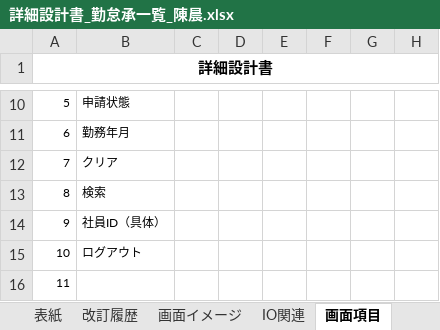
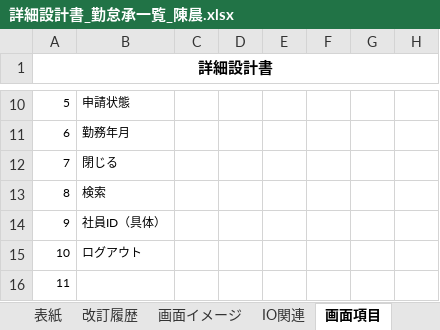
Before and after one commit to nts-ed/2023-06, an Excel workbook: 02_詳細設計書/01_詳細設計書/チーム2/詳細設計書_勤怠承一覧_陳晨.xlsx, sheet 画面項目, drawn as a sheet; only a part is shown, gaps mark what is left out; values as stored, in another font and other column widths than the file's, no borders; the diff names each change by its address in the sheet, - before the commit and + after, or states it on an @@ line.

```diff
--- a/02_詳細設計書/01_詳細設計書/チーム2/詳細設計書_勤怠承一覧_陳晨.xlsx (sheet 画面項目)
+++ b/02_詳細設計書/01_詳細設計書/チーム2/詳細設計書_勤怠承一覧_陳晨.xlsx (sheet 画面項目)
-B12: クリア
+B12: 閉じる
```
Also changed, not shown: sheet IO関連, sheet イベント処理.
